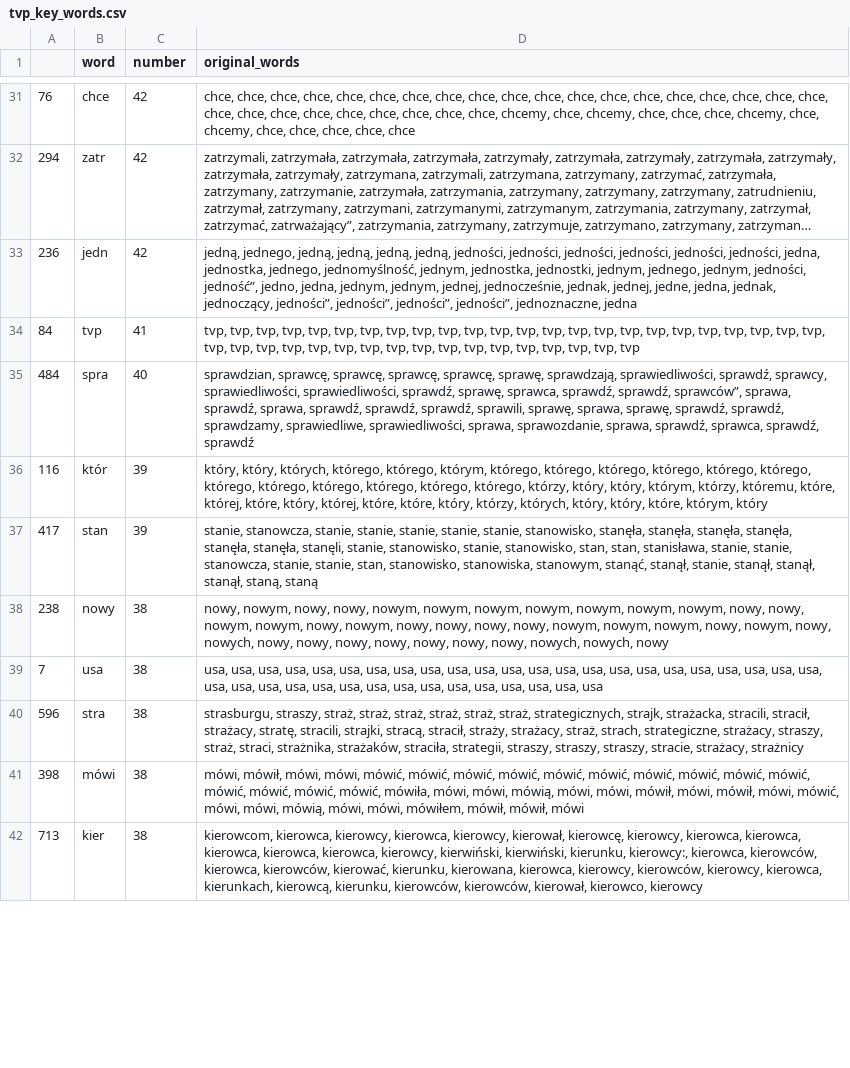
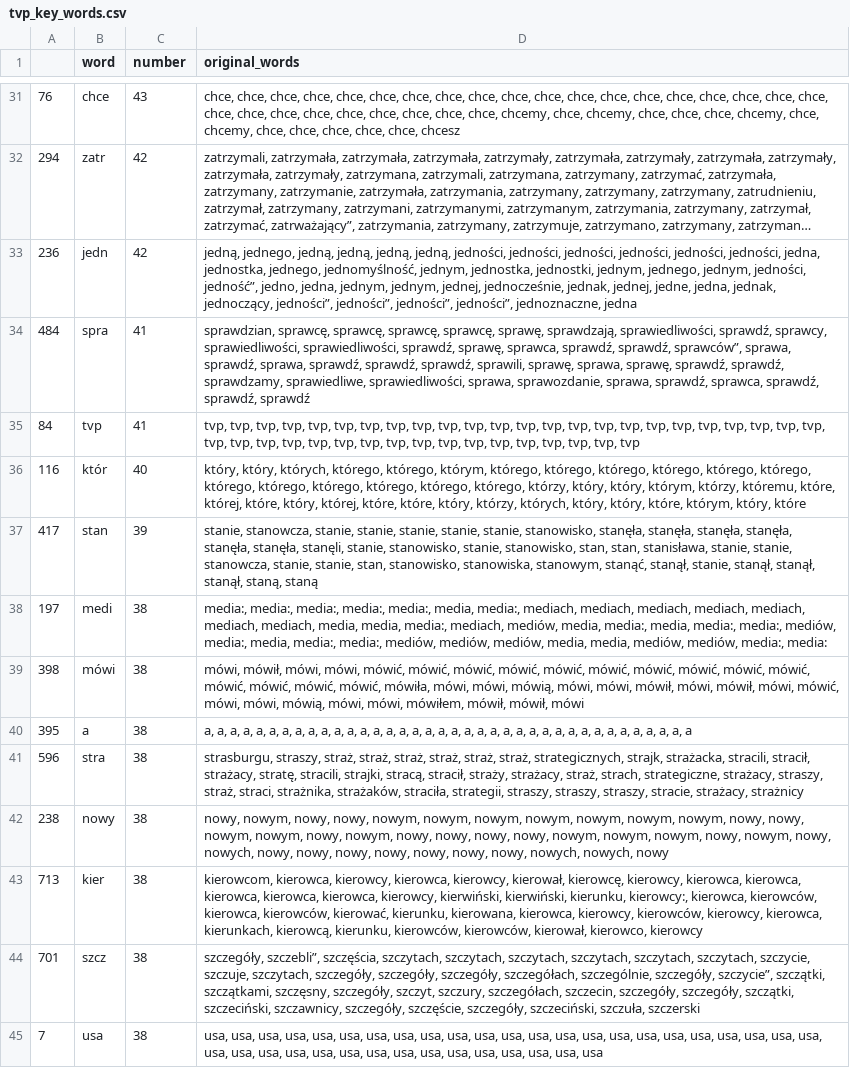
Before and after one commit to JohnKaczmarczyk/APIendPoint, a CSV file: tvp_key_words.csv, drawn as a sheet; only a part is shown, gaps mark what is left out; long unchanged cells end in …; removed rows and columns are numbered as before the commit, all else as after; the diff covers the shown part only; the diff names each change by its address in the sheet, - before the commit and + after, or states it on an @@ line.

Commit message:
update of data

```diff
--- a/tvp_key_words.csv
+++ b/tvp_key_words.csv
-C31 (number): 42
+C31 (number): 43
-D31 (original_words): …chce, chce, chce
+D31 (original_words): …chce, chce, chce, chcesz
+row 34: 484 | spra | 41 | sprawdzian, sprawcę, sprawcę, sprawcę, sprawcę, sprawę, sprawdzają, sprawiedliwości, sprawdź, sprawcy, sprawiedliwości, sprawiedliwości, sprawdź, sprawę, sprawca, sprawdź, sprawdź, sprawców”, sprawa, sprawdź, sprawa, sprawdź, sprawdź, sprawdź, sprawili, sprawę, sprawa, sprawę, sprawdź, sprawdź, sprawdzamy, sprawiedliwe, sprawiedliwości, sprawa, sprawozdanie, sprawa, sprawdź, sprawca, sprawdź, sprawdź, sprawdź
-row 35: 484 | spra | 40 | sprawdzian, sprawcę, sprawcę, sprawcę, sprawcę, sprawę, sprawdzają, sprawiedliwości, sprawdź, sprawcy, sprawiedliwości, sprawiedliwości, sprawdź, sprawę, sprawca, sprawdź, sprawdź, sprawców”, sprawa, sprawdź, sprawa, sprawdź, sprawdź, sprawdź, sprawili, sprawę, sprawa, sprawę, sprawdź, sprawdź, sprawdzamy, sprawiedliwe, sprawiedliwości, sprawa, sprawozdanie, sprawa, sprawdź, sprawca, sprawdź, sprawdź
-C36 (number): 39
+C36 (number): 40
-D36 (original_words): …które, którym, który
+D36 (original_words): …które, którym, który, które
@@ row 43 moved to row 38: 197 @@
@@ row 41 moved to row 39: 398 @@
@@ row 44 moved to row 40: 395 @@
@@ row 40 moved to row 41: 596 @@
@@ row 42 moved to row 43: 713 @@
+row 44: 701 | szcz | 38 | szczegóły, szczebli”, szczęścia, szczytach, szczytach, szczytach, szczytach, szczytach, szczytach, szczycie, szczuje, szczytach, szczegóły, szczegóły, szczegóły, szczegółach, szczególnie, szczegóły, szczycie”, szczątki, szczątkami, szczęsny, szczegóły, szczyt, szczury, szczegółach, szczecin, szczegóły, szczegóły, szczątki, szczeciński, szczawnicy, szczegóły, szczęście, szczegóły, szczeciński, szczuła, szczerski
```
Also changed, not shown: 16 added rows, 17 removed rows, 15 moved rows and 26 edited cells elsewhere in this file, tvn_key_words.csv, 3 other files.
